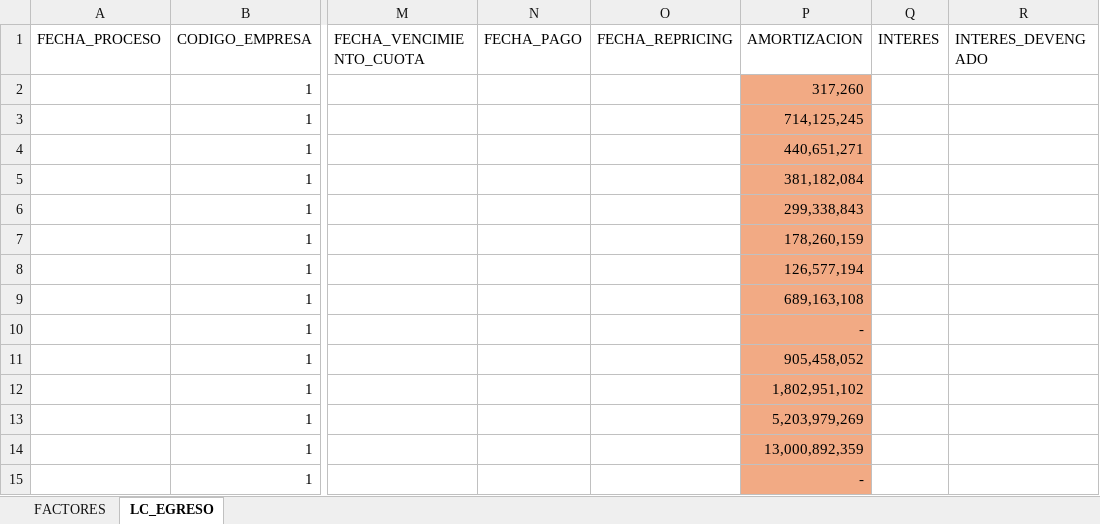
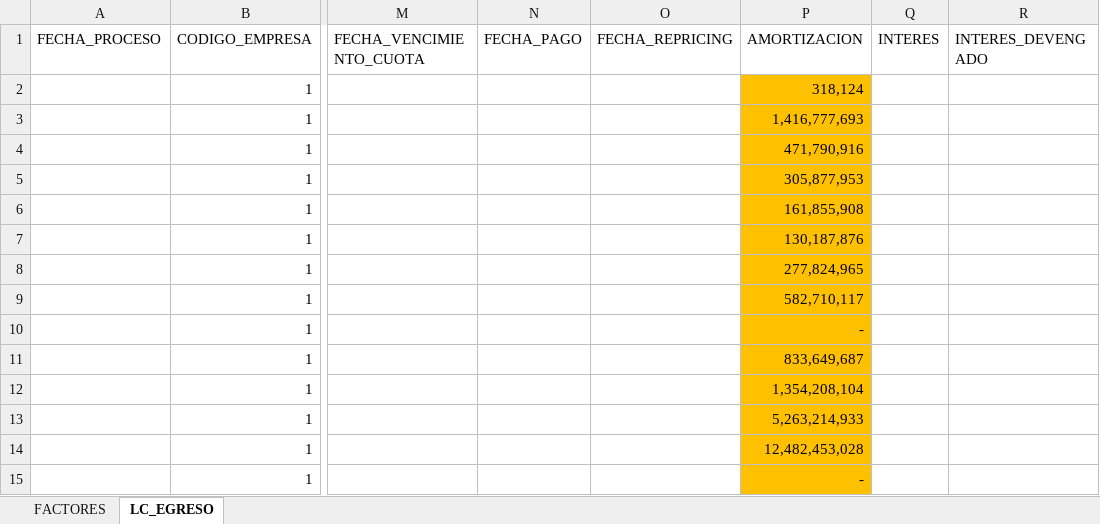
Before and after one commit to vmlandae/bfa-cl-modelos-diarios-v1, an Excel workbook: RF_Modelo_Linea_de_Credito/parametros/parametros_ml_lc.xlsx, sheet LC_EGRESO, drawn as a sheet; only a part is shown, gaps mark what is left out; values as stored, in another font and other column widths than the file's, no borders; the diff names each change by its address in the sheet, - before the commit and + after, or states it on an @@ line.

Commit message:
chore(ml_lc): actualizacion mensual de parametros del modelo

```diff
--- a/RF_Modelo_Linea_de_Credito/parametros/parametros_ml_lc.xlsx (sheet LC_EGRESO)
+++ b/RF_Modelo_Linea_de_Credito/parametros/parametros_ml_lc.xlsx (sheet LC_EGRESO)
-P2 (AMORTIZACION): 317,260
+P2 (AMORTIZACION): 318,124
-P2:P15 fill: #F2AA84
+P2:P15 fill: #FFC000
-P3 (AMORTIZACION): 714,125,245
+P3 (AMORTIZACION): 1,416,777,693
-P4 (AMORTIZACION): 440,651,271
+P4 (AMORTIZACION): 471,790,916
-P5 (AMORTIZACION): 381,182,084
+P5 (AMORTIZACION): 305,877,953
-P6 (AMORTIZACION): 299,338,843
+P6 (AMORTIZACION): 161,855,908
-P7 (AMORTIZACION): 178,260,159
+P7 (AMORTIZACION): 130,187,876
-P8 (AMORTIZACION): 126,577,194
+P8 (AMORTIZACION): 277,824,965
-P9 (AMORTIZACION): 689,163,108
+P9 (AMORTIZACION): 582,710,117
-P11 (AMORTIZACION): 905,458,052
+P11 (AMORTIZACION): 833,649,687
-P12 (AMORTIZACION): 1,802,951,102
+P12 (AMORTIZACION): 1,354,208,104
-P13 (AMORTIZACION): 5,203,979,269
+P13 (AMORTIZACION): 5,263,214,933
-P14 (AMORTIZACION): 13,000,892,359
+P14 (AMORTIZACION): 12,482,453,028
```
Also changed, not shown: 1 other file.
